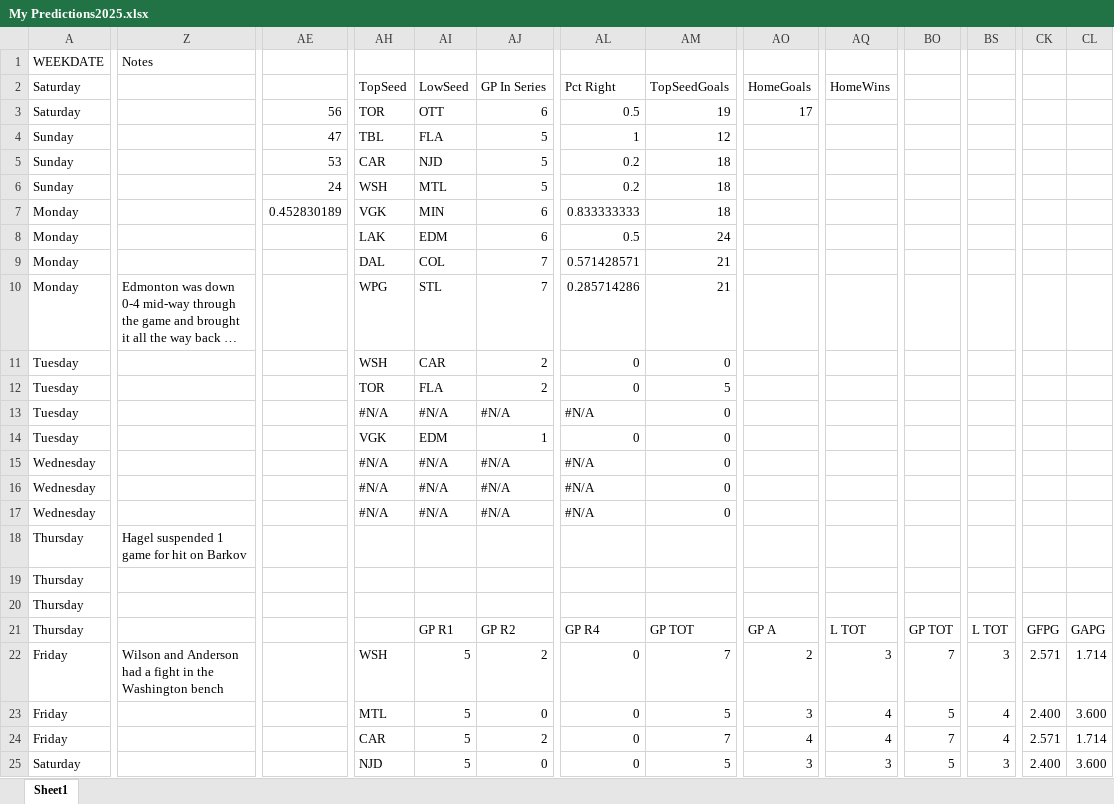
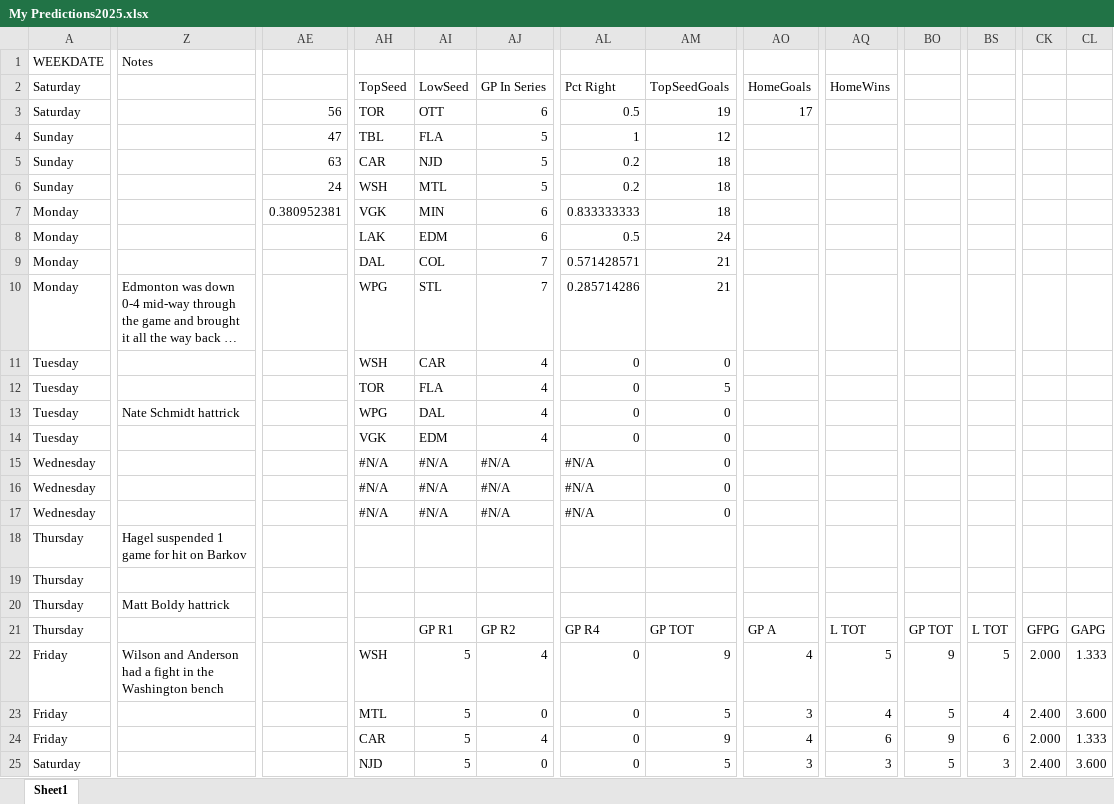
Before and after one commit to abriggs914/Coding_Practice, an Excel workbook: Python/Hockey pool/2025/My Predictions2025.xlsx, sheet Sheet1, drawn as a sheet; only a part is shown, gaps mark what is left out; long unchanged cells end in …; values as stored, in another font and other column widths than the file's, no cell formats; conditional formats and table styles not drawn; the diff covers the shown part only; the diff names each change by its address in the sheet, - before the commit and + after, or states it on an @@ line.

```diff
--- a/Python/Hockey pool/2025/My Predictions2025.xlsx (sheet Sheet1)
+++ b/Python/Hockey pool/2025/My Predictions2025.xlsx (sheet Sheet1)
-AE5: 53
+AE5: 63
-AE7: 0.452830189
+AE7: 0.380952381
-AJ11:AJ12: 2
+AJ11:AJ12: 4
-Z13: (empty)
+Z13: Nate Schmidt hattrick
-AH13: #N/A
+AH13: WPG
-AI13: #N/A
+AI13: DAL
-AJ13: #N/A
+AJ13: 4
-AL13: #N/A
+AL13: 0
-AJ14: 1
+AJ14: 4
-Z20: (empty)
+Z20: Matt Boldy hattrick
-AJ22: 2
+AJ22: 4
-AM22: 7
+AM22: 9
-AO22: 2
+AO22: 4
-AQ22: 3
+AQ22: 5
-BO22: 7
+BO22: 9
-BS22: 3
+BS22: 5
-CK22: 2.571
+CK22: 2.000
-CL22: 1.714
+CL22: 1.333
-AJ24: 2
+AJ24: 4
-AM24: 7
+AM24: 9
-AQ24: 4
+AQ24: 6
-BO24: 7
+BO24: 9
-BS24: 4
+BS24: 6
-CK24: 2.571
+CK24: 2.000
-CL24: 1.714
+CL24: 1.333
```
Also changed, not shown: 1 added row, 1 removed row and 290 edited cells elsewhere in this sheet, cell formats, formulas that keep their value.
